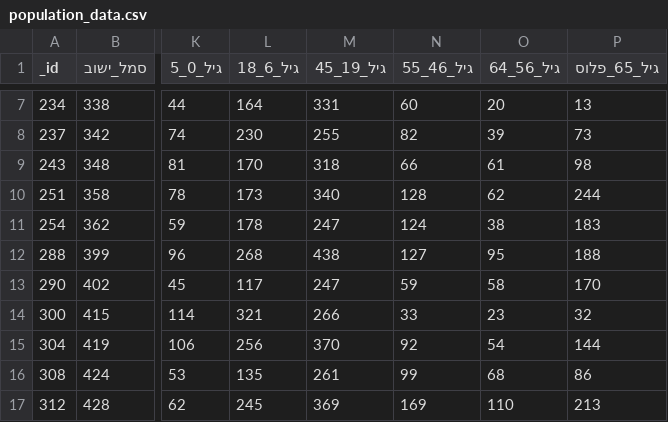
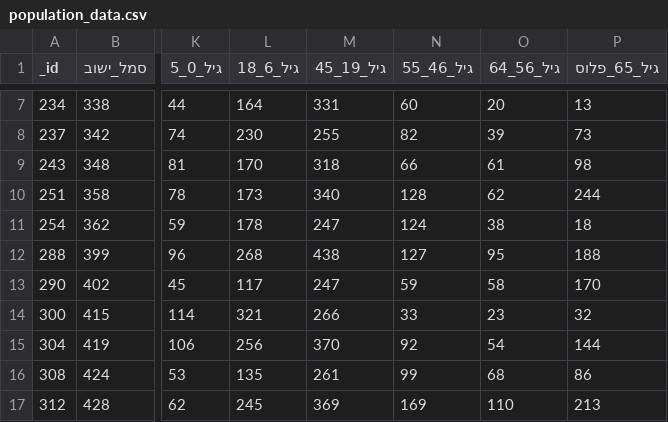
Before and after one commit to ErelBarzilay/Hackathon, a CSV file: data/population_data.csv, drawn as a sheet; only a part is shown, gaps mark what is left out; the diff names each change by its address in the sheet, - before the commit and + after, or states it on an @@ line.

```diff
--- a/data/population_data.csv
+++ b/data/population_data.csv
-P11 (גיל_65_פלוס): 183
+P11 (גיל_65_פלוס): 18
```
Also changed, not shown: 1 other file.
